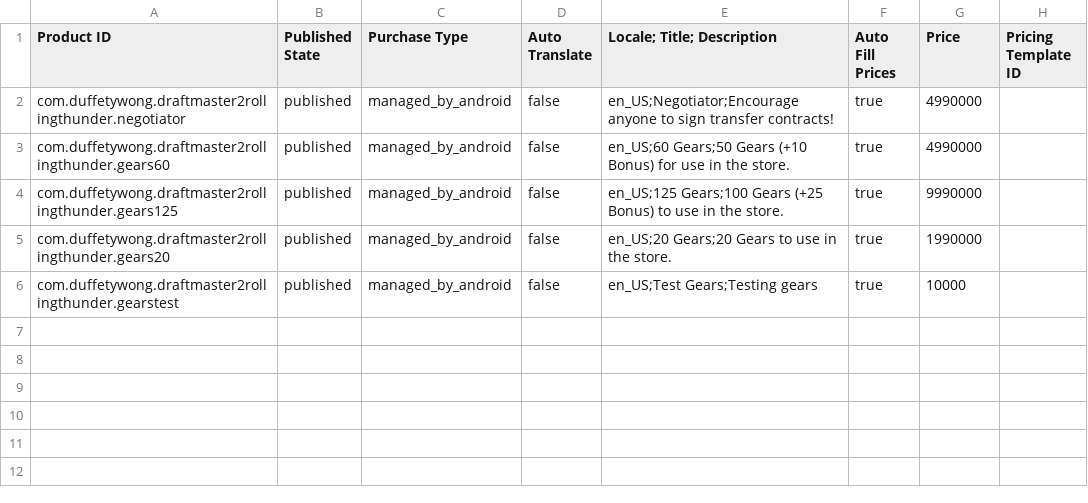
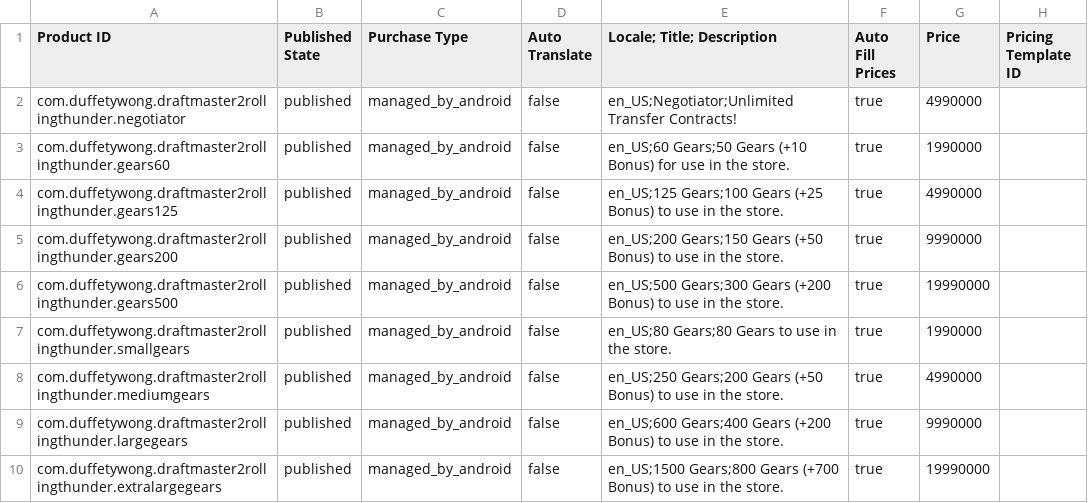
Before and after one commit to WongKongPhooey/Draftmaster3, a CSV file: Data/GooglePlayProductCatalog.csv, drawn as a sheet.

```diff
--- a/Data/GooglePlayProductCatalog.csv
+++ b/Data/GooglePlayProductCatalog.csv
@@ -1,6 +1,10 @@
 Product ID,Published State,Purchase Type,Auto Translate,Locale; Title; Description,Auto Fill Prices,Price,Pricing Template ID
-com.duffetywong.draftmaster2rollingthunder.negotiator,published,managed_by_android,false,en_US;Negotiator;Encourage anyone to sign transfer contracts!,true,4990000,
-com.duffetywong.draftmaster2rollingthunder.gears60,published,managed_by_android,false,en_US;60 Gears;50 Gears (+10 Bonus) for use in the store.,true,4990000,
-com.duffetywong.draftmaster2rollingthunder.gears125,published,managed_by_android,false,en_US;125 Gears;100 Gears (+25 Bonus) to use in the store.,true,9990000,
-com.duffetywong.draftmaster2rollingthunder.gears20,published,managed_by_android,false,en_US;20 Gears;20 Gears to use in the store.,true,1990000,
-com.duffetywong.draftmaster2rollingthunder.gearstest,published,managed_by_android,false,en_US;Test Gears;Testing gears,true,10000,
+com.duffetywong.draftmaster2rollingthunder.negotiator,published,managed_by_android,false,en_US;Negotiator;Unlimited Transfer Contracts!,true,4990000,
+com.duffetywong.draftmaster2rollingthunder.gears60,published,managed_by_android,false,en_US;60 Gears;50 Gears (+10 Bonus) for use in the store.,true,1990000,
+com.duffetywong.draftmaster2rollingthunder.gears125,published,managed_by_android,false,en_US;125 Gears;100 Gears (+25 Bonus) to use in the store.,true,4990000,
+com.duffetywong.draftmaster2rollingthunder.gears200,published,managed_by_android,false,en_US;200 Gears;150 Gears (+50 Bonus) to use in the store.,true,9990000,
+com.duffetywong.draftmaster2rollingthunder.gears500,published,managed_by_android,false,en_US;500 Gears;300 Gears (+200 Bonus) to use in the store.,true,19990000,
+com.duffetywong.draftmaster2rollingthunder.smallgears,published,managed_by_android,false,en_US;80 Gears;80 Gears to use in the store.,true,1990000,
+com.duffetywong.draftmaster2rollingthunder.mediumgears,published,managed_by_android,false,en_US;250 Gears;200 Gears (+50 Bonus) to use in the store.,true,4990000,
+com.duffetywong.draftmaster2rollingthunder.largegears,published,managed_by_android,false,en_US;600 Gears;400 Gears (+200 Bonus) to use in the store.,true,9990000,
+com.duffetywong.draftmaster2rollingthunder.extralargegears,published,managed_by_android,false,en_US;1500 Gears;800 Gears (+700 Bonus) to use in the store.,true,19990000,
```
Also changed, not shown: 5 other files.
